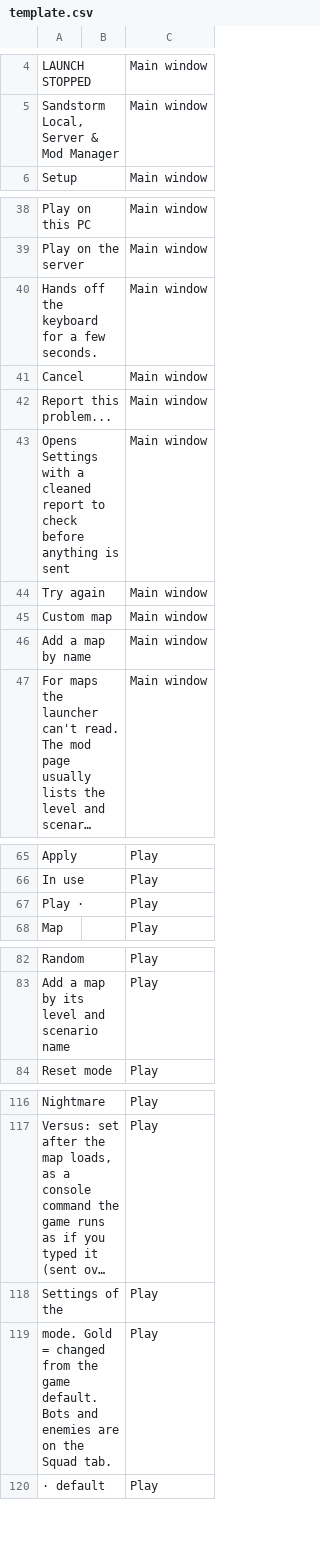
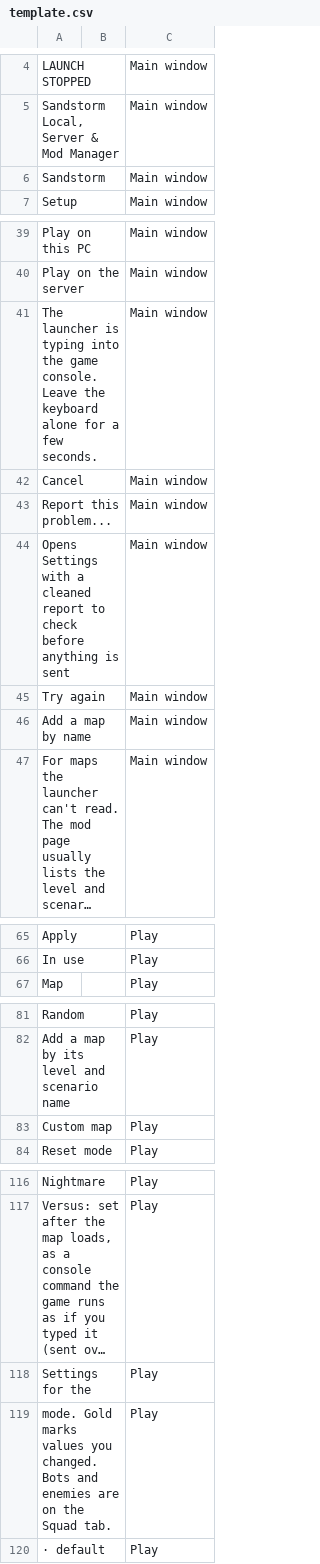
Before and after one commit to goranbalsic/insurgency-sandstorm-mod-launcher, a CSV file: Resources/Languages/template.csv, drawn as a sheet; only a part is shown, gaps mark what is left out; long unchanged cells end in …; removed rows and columns are numbered as before the commit, all else as after; the diff covers the shown part only; the diff names each change by its address in the sheet, - before the commit and + after, or states it on an @@ line.

Commit message:
1.17.0: new look for the whole launcher
Graphite surfaces, hairline lines and one amber signal colour; every control from one set; one-line page headers, one-line setup summary in the bar; clearer wording in a few places. Behaviour unchanged.

```diff
--- a/Resources/Languages/template.csv
+++ b/Resources/Languages/template.csv
+row 6: Sandstorm |  | Main window
-A41: Hands off the keyboard for a…
+A41: The launcher is typing into the game console. Leave the keyboard alone for a…
-row 45: Custom map |  | Main window
-row 67: Play · |  | Play
+row 83: Custom map |  | Play
-A118: Settings of the
+A118: Settings for the
-A119: mode. Gold = changed from the game default. Bots and…
+A119: mode. Gold marks values you changed. Bots and…
```
Also changed, not shown: 1 moved row and 6 edited cells elsewhere in this file, Resources/Languages/de.csv, Resources/Languages/fr.csv, 17 other files.
